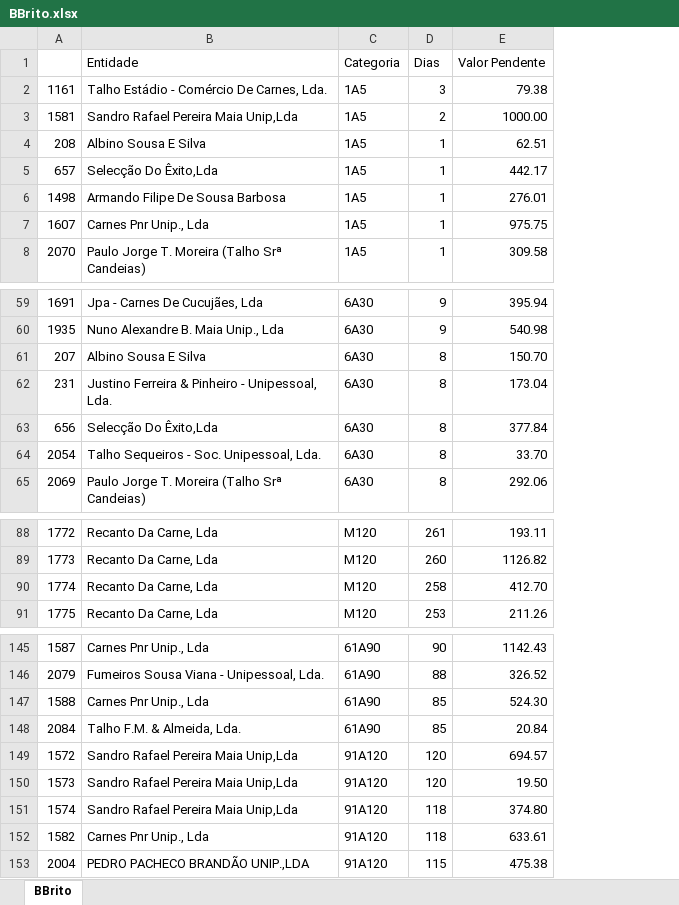
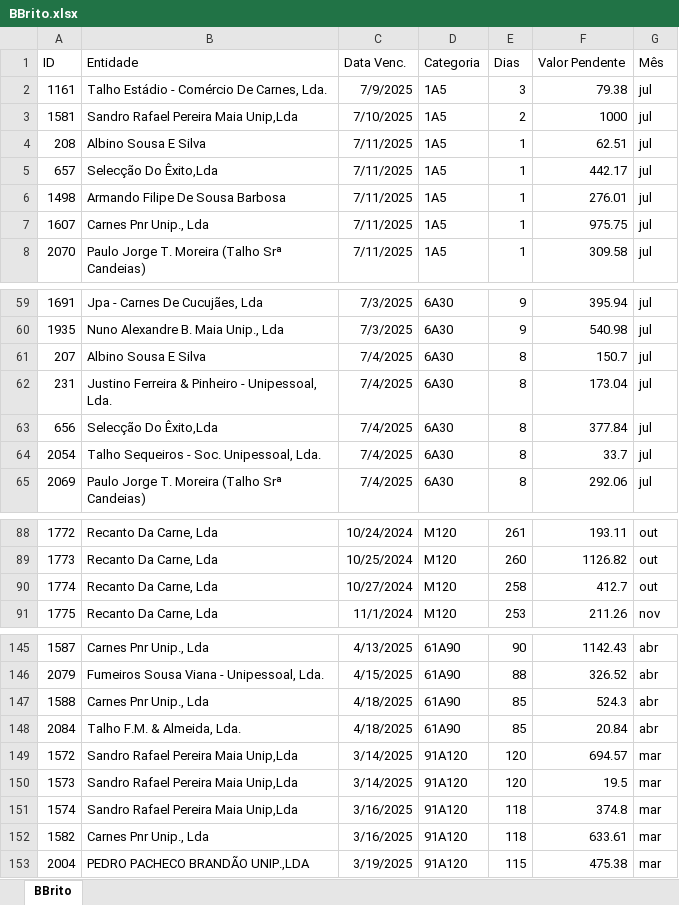
Before and after one commit to paulom40/PFonseca.py, an Excel workbook: BBrito.xlsx, sheet BBrito, drawn as a sheet; only a part is shown, gaps mark what is left out; values as stored, in another font and other column widths than the file's, no borders; table styles not drawn; addresses are those after the commit; the diff covers the shown part only; the diff names each change by its address in the sheet, - before the commit and + after, or states it on an @@ line.

Commit message:
Add files via upload

```diff
--- a/BBrito.xlsx (sheet BBrito)
+++ b/BBrito.xlsx (sheet BBrito)
+column C (Data Venc.), rows 2-8: 7/9/2025 | 7/10/2025 | 7/11/2025 | 7/11/2025 | 7/11/2025 | 7/11/2025 | 7/11/2025; rows 59-65: 7/3/2025 | 7/3/2025 | 7/4/2025 | 7/4/2025 | 7/4/2025 | 7/4/2025 | 7/4/2025; rows 88-91: 10/24/2024 | 10/25/2024 | 10/27/2024 | 11/1/2024; rows 145-153: 4/13/2025 | 4/15/2025 | 4/18/2025 | 4/18/2025 | 3/14/2025 | 3/14/2025 | 3/16/2025 | 3/16/2025 | 3/19/2025
+column G (Mês), rows 2-8: all jul; rows 59-65: all jul; rows 88-91: out | out | out | nov; rows 145-153: abr | abr | abr | abr | mar | mar | mar | mar | mar
-A1: (empty)
+A1: ID
-F3 (Valor Pendente): 1000.00
+F3 (Valor Pendente): 1000
-F61 (Valor Pendente): 150.70
+F61 (Valor Pendente): 150.7
-F64 (Valor Pendente): 33.70
+F64 (Valor Pendente): 33.7
-F90 (Valor Pendente): 412.70
+F90 (Valor Pendente): 412.7
-F147 (Valor Pendente): 524.30
+F147 (Valor Pendente): 524.3
-F150 (Valor Pendente): 19.50
+F150 (Valor Pendente): 19.5
-F151 (Valor Pendente): 374.80
+F151 (Valor Pendente): 374.8
```
Also changed, not shown: 4 edited cells elsewhere in this sheet.
